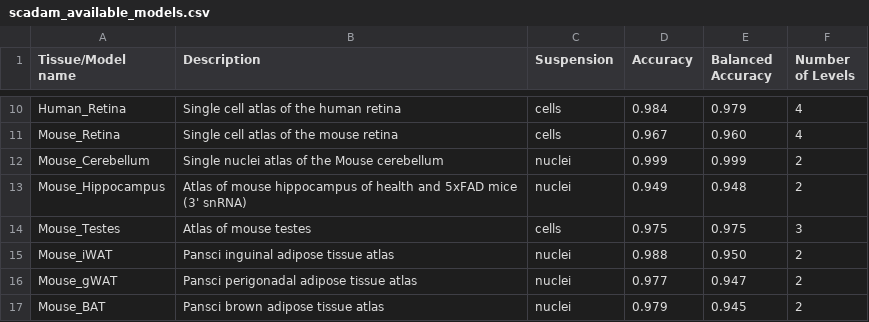
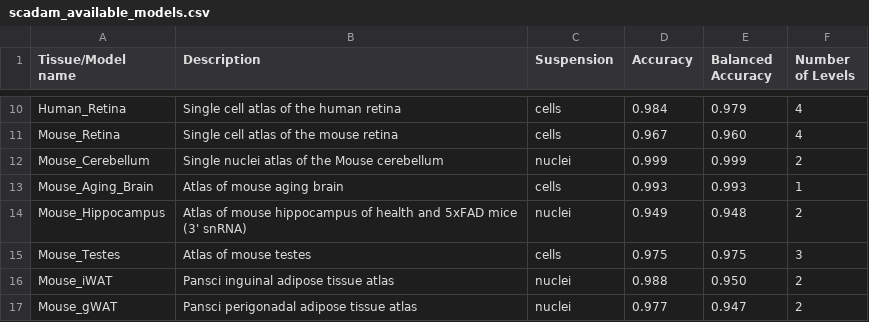
Before and after one commit to Chechekhins/scParadise, a CSV file: scadam_available_models.csv, drawn as a sheet; only a part is shown, gaps mark what is left out; the shorter side is filled out with more unchanged rows.

Commit message:
Update scadam_available_models.csv

```diff
--- a/scadam_available_models.csv
+++ b/scadam_available_models.csv
@@ -12,2 +12,3 @@ Mouse_Retina,Single cell atlas of the mouse retina,cells,0.967,0.960,4
 Mouse_Cerebellum,Single nuclei atlas of the Mouse cerebellum,nuclei,0.999,0.999,2
+Mouse_Aging_Brain,Atlas of mouse aging brain,cells,0.993,0.993,1
 Mouse_Hippocampus,Atlas of mouse hippocampus of health and 5xFAD mice (3' snRNA),nuclei,0.949,0.948,2
```
